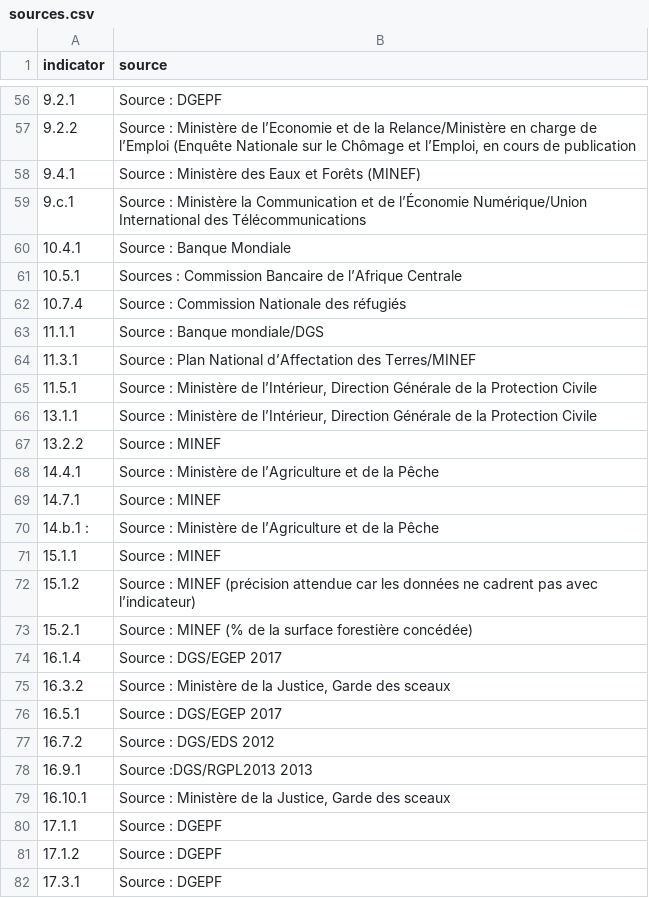
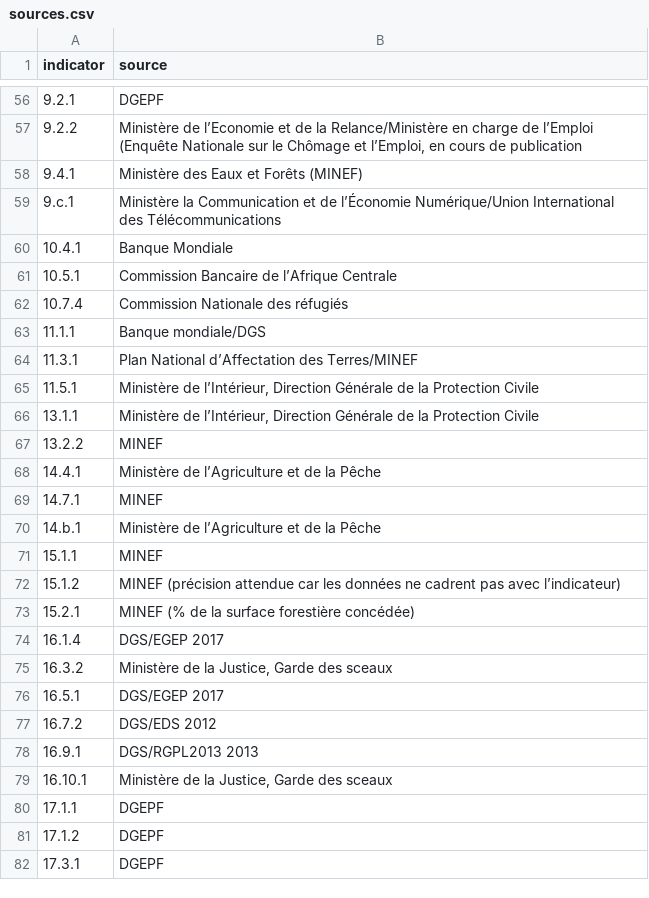
Before and after one commit to UNDP-Data/SDGsGabon, a CSV file: dist/data/sources.csv, drawn as a sheet; only a part is shown, gaps mark what is left out; the diff covers the shown part only.

```diff
--- a/dist/data/sources.csv
+++ b/dist/data/sources.csv
@@ -56,27 +56,27 @@ indicator,source
-9.2.1,Source : DGEPF
-9.2.2,"Source : Ministère de l’Economie et de la Relance/Ministère en charge de l’Emploi (Enquête Nationale sur le Chômage et l’Emploi, en cours de publication"
-9.4.1,Source : Ministère des Eaux et Forêts (MINEF)
-9.c.1,Source : Ministère  la Communication et de l’Économie Numérique/Union International des Télécommunications
-10.4.1,Source : Banque Mondiale
-10.5.1,Sources : Commission Bancaire de l’Afrique Centrale
-10.7.4,Source : Commission Nationale des réfugiés
-11.1.1,Source : Banque mondiale/DGS
-11.3.1,Source : Plan National d’Affectation des Terres/MINEF
-11.5.1,"Source : Ministère de l’Intérieur, Direction Générale de la Protection Civile"
-13.1.1,"Source : Ministère de l’Intérieur, Direction Générale de la Protection Civile"
-13.2.2,Source : MINEF
-14.4.1,Source : Ministère de l’Agriculture et de la Pêche
-14.7.1,Source : MINEF
-14.b.1 :,Source : Ministère de l’Agriculture et de la Pêche
-15.1.1,Source : MINEF
-15.1.2,Source : MINEF (précision attendue car les données ne cadrent pas avec l’indicateur)
-15.2.1,Source : MINEF (% de la surface forestière concédée)
-16.1.4,Source : DGS/EGEP 2017
-16.3.2,"Source : Ministère de la Justice, Garde des sceaux "
-16.5.1,Source : DGS/EGEP 2017
-16.7.2,Source : DGS/EDS 2012
-16.9.1,Source :DGS/RGPL2013 2013
-16.10.1,"Source : Ministère de la Justice, Garde des sceaux"
-17.1.1,Source : DGEPF
-17.1.2,Source : DGEPF
-17.3.1,Source : DGEPF
+9.2.1,DGEPF
+9.2.2,"Ministère de l’Economie et de la Relance/Ministère en charge de l’Emploi (Enquête Nationale sur le Chômage et l’Emploi, en cours de publication"
+9.4.1,Ministère des Eaux et Forêts (MINEF)
+9.c.1,Ministère  la Communication et de l’Économie Numérique/Union International des Télécommunications
+10.4.1,Banque Mondiale
+10.5.1,Commission Bancaire de l’Afrique Centrale
+10.7.4,Commission Nationale des réfugiés
+11.1.1,Banque mondiale/DGS
+11.3.1,Plan National d’Affectation des Terres/MINEF
+11.5.1,"Ministère de l’Intérieur, Direction Générale de la Protection Civile"
+13.1.1,"Ministère de l’Intérieur, Direction Générale de la Protection Civile"
+13.2.2,MINEF
+14.4.1,Ministère de l’Agriculture et de la Pêche
+14.7.1,MINEF
+14.b.1,Ministère de l’Agriculture et de la Pêche
+15.1.1,MINEF
+15.1.2,MINEF (précision attendue car les données ne cadrent pas avec l’indicateur)
+15.2.1,MINEF (% de la surface forestière concédée)
+16.1.4,DGS/EGEP 2017
+16.3.2,"Ministère de la Justice, Garde des sceaux "
+16.5.1,DGS/EGEP 2017
+16.7.2,DGS/EDS 2012
+16.9.1,DGS/RGPL2013 2013
+16.10.1,"Ministère de la Justice, Garde des sceaux"
+17.1.1,DGEPF
+17.1.2,DGEPF
+17.3.1,DGEPF
```
Also changed, not shown: 57 edited cells elsewhere in this file, dist/data/ODDlist.csv, dist/data/SDGdata_cleaned.csv, 16 other files.
